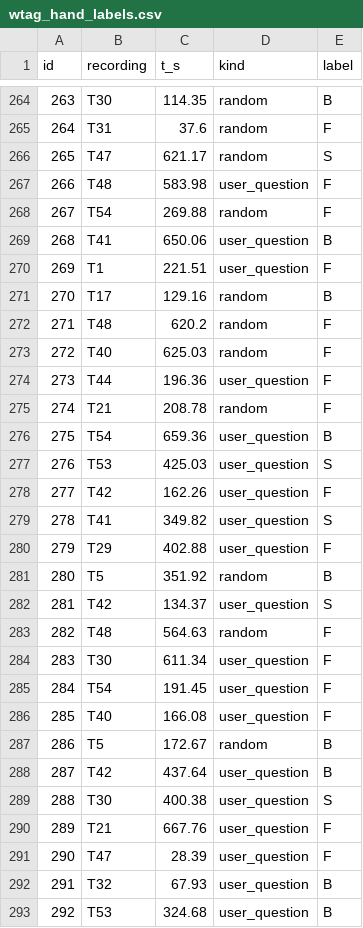
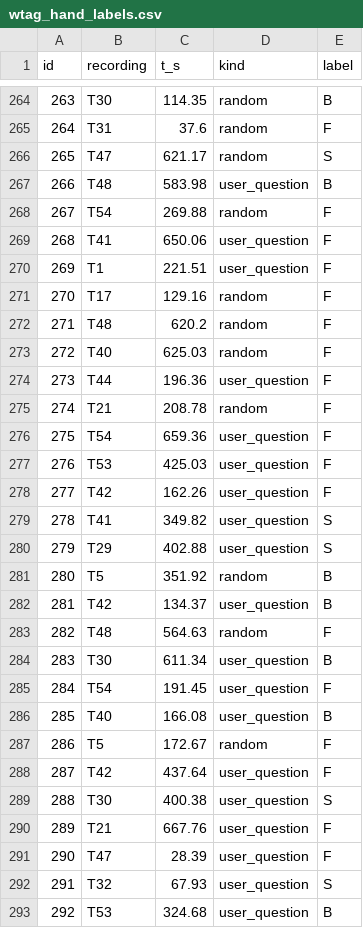
Before and after one commit to harshil-sri/ego-vision, a CSV file: reports/wtag_hand_labels.csv, drawn as a sheet; only a part is shown, gaps mark what is left out; the diff covers the shown part only.

Commit message:
Relabel all 417 WTaG moments from correctly timed frames
The first labels used frames grabbed with ffmpeg -ss. The WTaG videos
have packets without a time stamp, so the seek returned key frames up
to some seconds off and most rows repeated one picture. Frames are now
read in order. 73% of the labels stayed. The user-question ratio moves
from 0.93 to 0.66 (0.46 to 0.92), the instructor ratio from 0.94 to
0.81 (0.59 to 1.08).

```diff
--- a/reports/wtag_hand_labels.csv
+++ b/reports/wtag_hand_labels.csv
@@ -266,7 +266,7 @@ id,recording,t_s,kind,label
 265,T47,621.17,random,S
-266,T48,583.98,user_question,F
+266,T48,583.98,user_question,B
 267,T54,269.88,random,F
-268,T41,650.06,user_question,B
+268,T41,650.06,user_question,F
 269,T1,221.51,user_question,F
-270,T17,129.16,random,B
+270,T17,129.16,random,F
 271,T48,620.2,random,F
@@ -275,15 +275,15 @@ id,recording,t_s,kind,label
 274,T21,208.78,random,F
-275,T54,659.36,user_question,B
-276,T53,425.03,user_question,S
+275,T54,659.36,user_question,F
+276,T53,425.03,user_question,F
 277,T42,162.26,user_question,F
 278,T41,349.82,user_question,S
-279,T29,402.88,user_question,F
+279,T29,402.88,user_question,S
 280,T5,351.92,random,B
-281,T42,134.37,user_question,S
+281,T42,134.37,user_question,B
 282,T48,564.63,random,F
-283,T30,611.34,user_question,F
+283,T30,611.34,user_question,B
 284,T54,191.45,user_question,F
-285,T40,166.08,user_question,F
-286,T5,172.67,random,B
-287,T42,437.64,user_question,B
+285,T40,166.08,user_question,B
+286,T5,172.67,random,F
+287,T42,437.64,user_question,F
 288,T30,400.38,user_question,S
@@ -291,3 +291,3 @@ id,recording,t_s,kind,label
 290,T47,28.39,user_question,F
-291,T32,67.93,user_question,B
+291,T32,67.93,user_question,S
 292,T53,324.68,user_question,B
```
Also changed, not shown: 102 edited cells elsewhere in this file, 4 other files.
